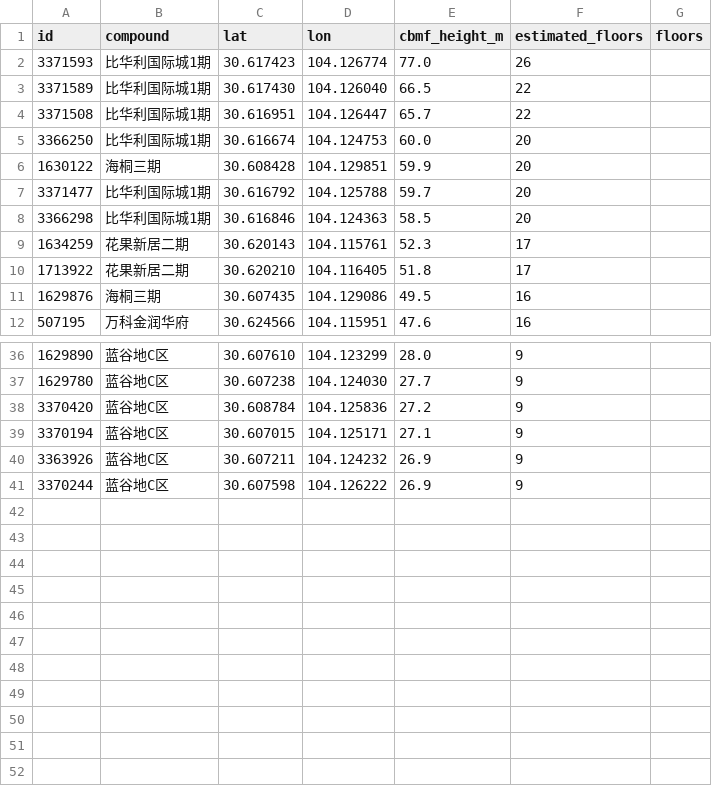
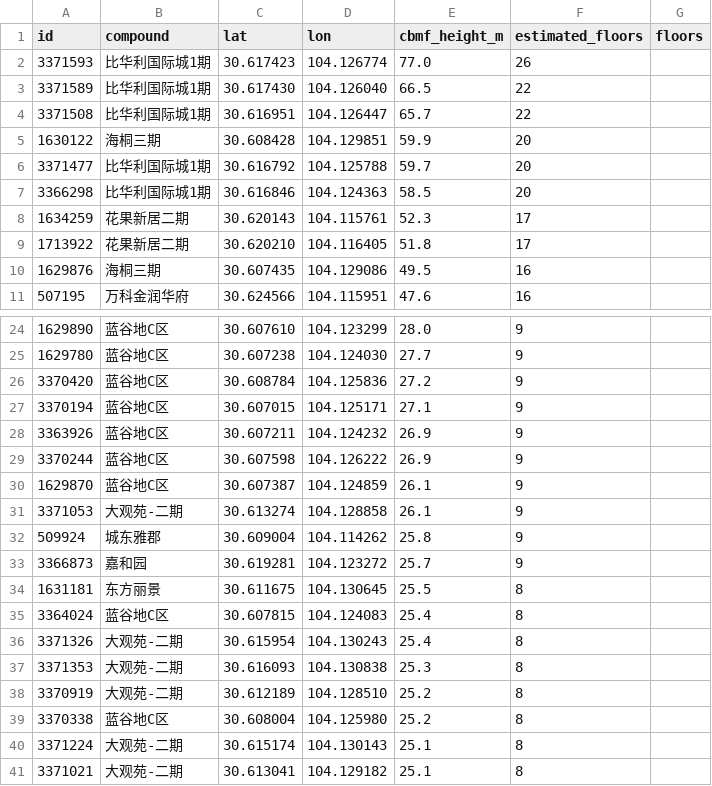
Before and after one commit to Tchirek/aptfind, a CSV file: pipeline/survey_todo.csv, drawn as a sheet; only a part is shown, gaps mark what is left out; the diff covers the shown part only.

```diff
--- a/pipeline/survey_todo.csv
+++ b/pipeline/survey_todo.csv
@@ -4,3 +4,2 @@ id,compound,lat,lon,cbmf_height_m,estimated_floors,floors
 3371508,比华利国际城1期,30.616951,104.126447,65.7,22,
-3366250,比华利国际城1期,30.616674,104.124753,60.0,20,
 1630122,海桐三期,30.608428,104.129851,59.9,20,
@@ -41 +29,13 @@ id,compound,lat,lon,cbmf_height_m,estimated_floors,floors
 3370244,蓝谷地C区,30.607598,104.126222,26.9,9,
+1629870,蓝谷地C区,30.607387,104.124859,26.1,9,
+3371053,大观苑-二期,30.613274,104.128858,26.1,9,
+509924,城东雅郡,30.609004,104.114262,25.8,9,
+3366873,嘉和园,30.619281,104.123272,25.7,9,
+1631181,东方丽景,30.611675,104.130645,25.5,8,
+3364024,蓝谷地C区,30.607815,104.124083,25.4,8,
+3371326,大观苑-二期,30.615954,104.130243,25.4,8,
+3371353,大观苑-二期,30.616093,104.130838,25.3,8,
+3370919,大观苑-二期,30.612189,104.128510,25.2,8,
+3370338,蓝谷地C区,30.608004,104.125980,25.2,8,
+3371224,大观苑-二期,30.615174,104.130143,25.1,8,
+3371021,大观苑-二期,30.613041,104.129182,25.1,8,
```
Also changed, not shown: 11 removed rows elsewhere in this file, 4 other files.
